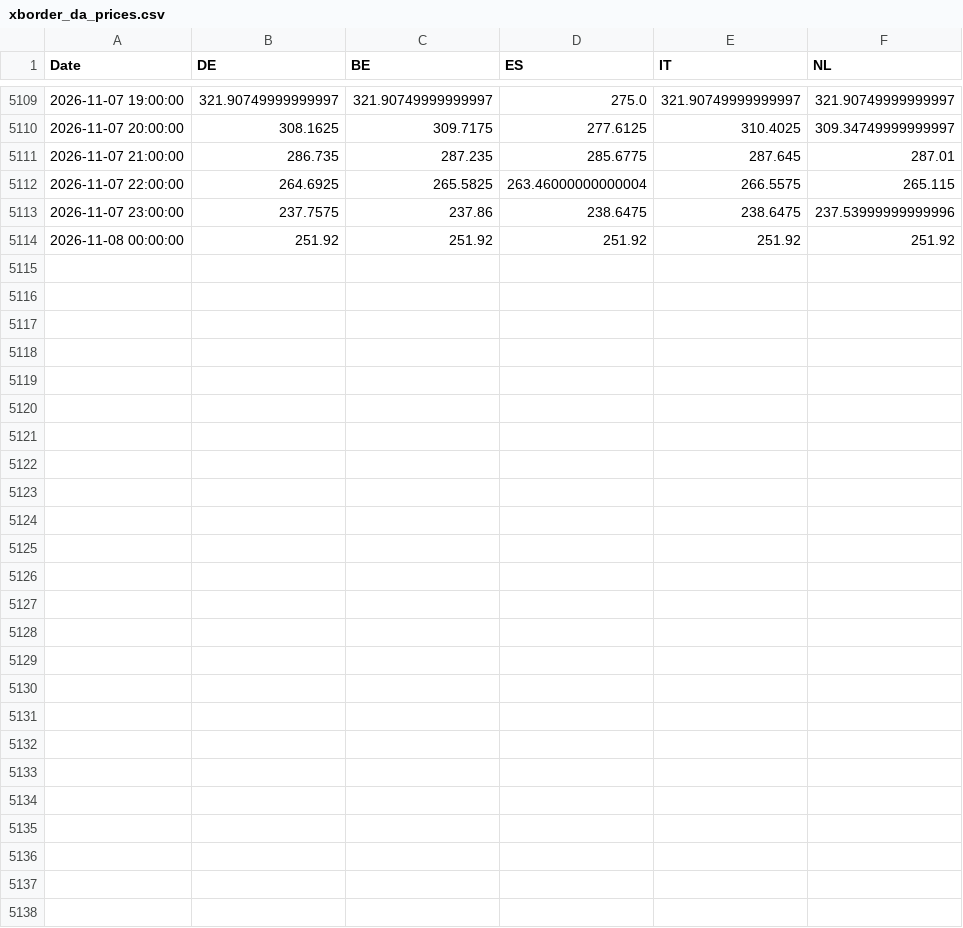
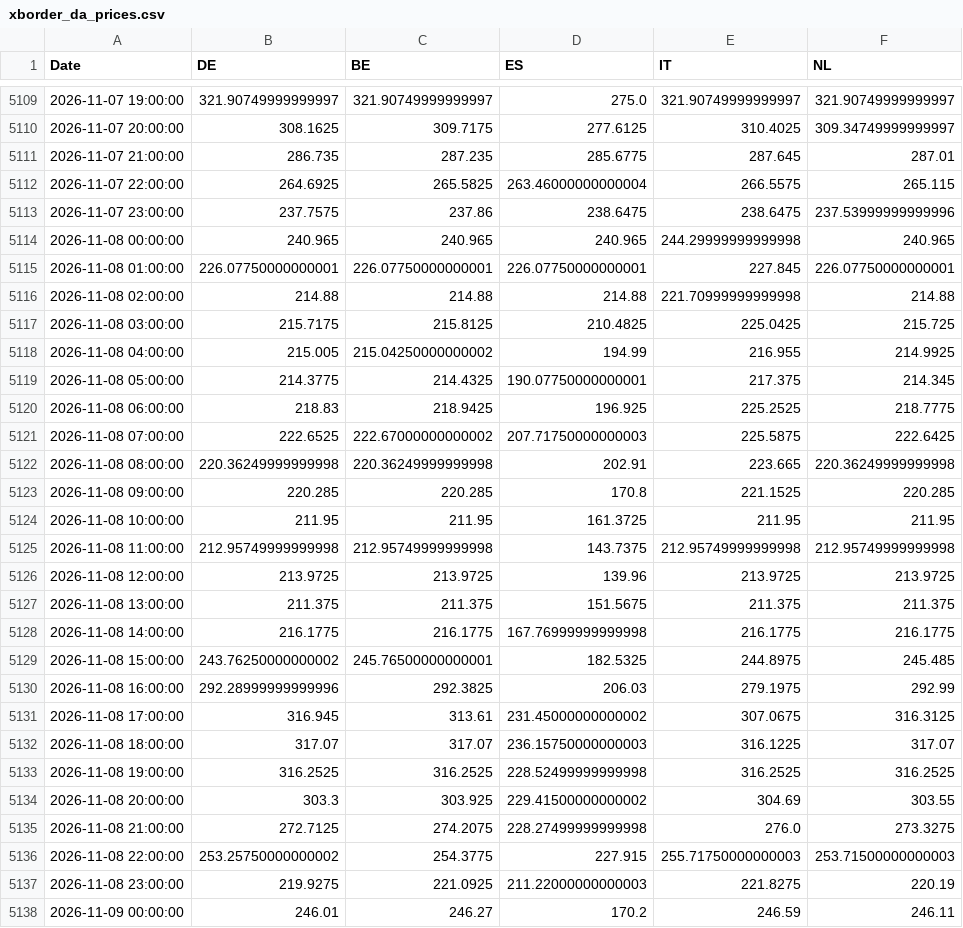
Before and after one commit to TomSRemy/PPA-Dashboard, a CSV file: ppa_dashboard/data/xborder_da_prices.csv, drawn as a sheet; only a part is shown, gaps mark what is left out.

```diff
--- a/ppa_dashboard/data/xborder_da_prices.csv
+++ b/ppa_dashboard/data/xborder_da_prices.csv
@@ -5113,2 +5113,26 @@ Date,DE,BE,ES,IT,NL
 2026-11-07 23:00:00,237.7575,237.86,238.6475,238.6475,237.53999999999996
-2026-11-08 00:00:00,251.92,251.92,251.92,251.92,251.92
+2026-11-08 00:00:00,240.965,240.965,240.965,244.29999999999998,240.965
+2026-11-08 01:00:00,226.07750000000001,226.07750000000001,226.07750000000001,227.845,226.07750000000001
+2026-11-08 02:00:00,214.88,214.88,214.88,221.70999999999998,214.88
+2026-11-08 03:00:00,215.7175,215.8125,210.4825,225.0425,215.725
+2026-11-08 04:00:00,215.005,215.04250000000002,194.99,216.955,214.9925
+2026-11-08 05:00:00,214.3775,214.4325,190.07750000000001,217.375,214.345
+2026-11-08 06:00:00,218.83,218.9425,196.925,225.2525,218.7775
+2026-11-08 07:00:00,222.6525,222.67000000000002,207.71750000000003,225.5875,222.6425
+2026-11-08 08:00:00,220.36249999999998,220.36249999999998,202.91,223.665,220.36249999999998
+2026-11-08 09:00:00,220.285,220.285,170.8,221.1525,220.285
+2026-11-08 10:00:00,211.95,211.95,161.3725,211.95,211.95
+2026-11-08 11:00:00,212.95749999999998,212.95749999999998,143.7375,212.95749999999998,212.95749999999998
+2026-11-08 12:00:00,213.9725,213.9725,139.96,213.9725,213.9725
+2026-11-08 13:00:00,211.375,211.375,151.5675,211.375,211.375
+2026-11-08 14:00:00,216.1775,216.1775,167.76999999999998,216.1775,216.1775
+2026-11-08 15:00:00,243.76250000000002,245.76500000000001,182.5325,244.8975,245.485
+2026-11-08 16:00:00,292.28999999999996,292.3825,206.03,279.1975,292.99
+2026-11-08 17:00:00,316.945,313.61,231.45000000000002,307.0675,316.3125
+2026-11-08 18:00:00,317.07,317.07,236.15750000000003,316.1225,317.07
+2026-11-08 19:00:00,316.2525,316.2525,228.52499999999998,316.2525,316.2525
+2026-11-08 20:00:00,303.3,303.925,229.41500000000002,304.69,303.55
+2026-11-08 21:00:00,272.7125,274.2075,228.27499999999998,276.0,273.3275
+2026-11-08 22:00:00,253.25750000000002,254.3775,227.915,255.71750000000003,253.71500000000003
+2026-11-08 23:00:00,219.9275,221.0925,211.22000000000003,221.8275,220.19
+2026-11-09 00:00:00,246.01,246.27,170.2,246.59,246.11
```
Also changed, not shown: ppa_dashboard/data/fcr_prices.csv.
